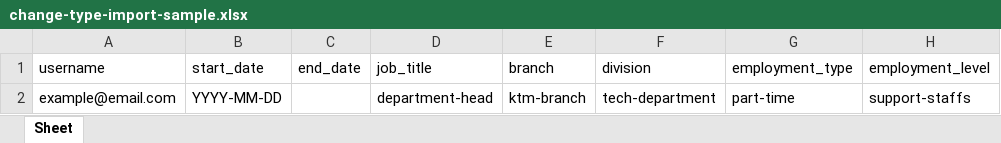
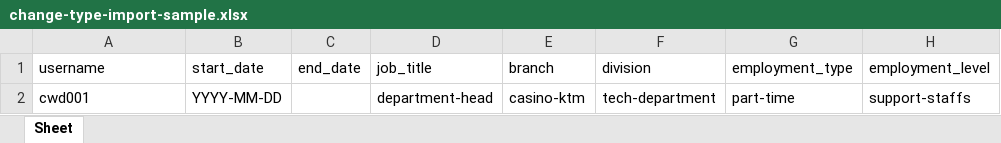
Before and after one commit to 0xyzone/waldo, an Excel workbook: resources/templates/change-type-import-sample.xlsx, sheet Sheet, drawn as a sheet; only a part is shown; values as stored, in another font and other column widths than the file's, no borders; the diff names each change by its address in the sheet, - before the commit and + after, or states it on an @@ line.

Commit message:
fix(exports): restore authentic 8-sheet template with sharedStrings and add resilient fallback for missing sharedStrings

```diff
--- a/resources/templates/change-type-import-sample.xlsx (sheet Sheet)
+++ b/resources/templates/change-type-import-sample.xlsx (sheet Sheet)
-A2 (username): example@email.com
+A2 (username): cwd001
-E2 (branch): ktm-branch
+E2 (branch): casino-ktm
```
Also changed, not shown: 2 other files.
